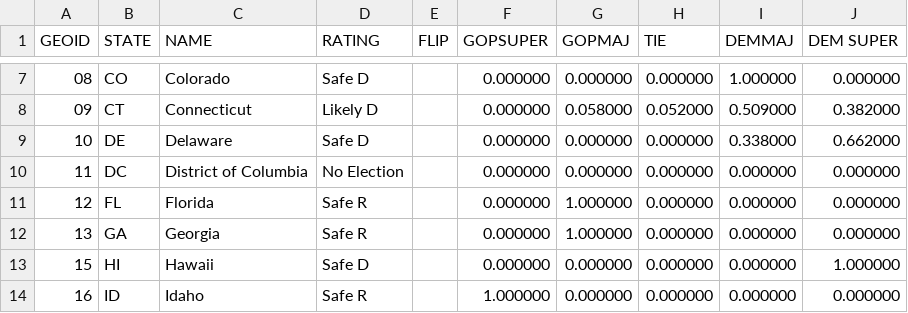
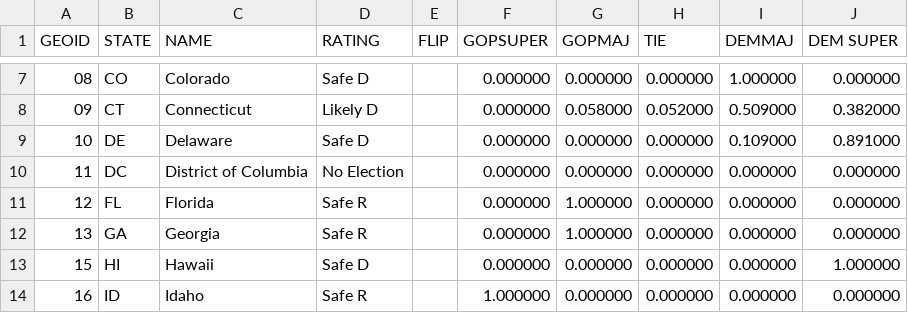
Before and after one commit to psthomas/elections-meta, a CSV file: data/statesenate/cnalysis_ssodds.csv, drawn as a sheet; only a part is shown, gaps mark what is left out.

```diff
--- a/data/statesenate/cnalysis_ssodds.csv
+++ b/data/statesenate/cnalysis_ssodds.csv
@@ -8,3 +8,3 @@ GEOID,STATE,NAME,RATING,FLIP,GOPSUPER,GOPMAJ,TIE,DEMMAJ,DEM SUPER
 09,CT,Connecticut,Likely D,,0.000000,0.058000,0.052000,0.509000,0.382000
-10,DE,Delaware,Safe D,,0.000000,0.000000,0.000000,0.338000,0.662000
+10,DE,Delaware,Safe D,,0.000000,0.000000,0.000000,0.109000,0.891000
 11,DC,District of Columbia,No Election,,0.000000,0.000000,0.000000,0.000000,0.000000
```
Also changed, not shown: data/output/seat_realized_power.csv, data/output/statescore-matrix.csv, 15 other files.
